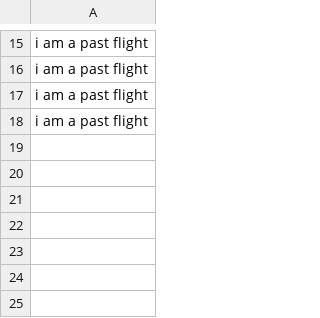
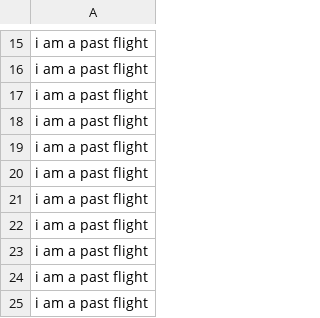
Before and after one commit to dagurbenjamin/3vikna, a CSV file: PastFlightsFile.csv, drawn as a sheet; only a part is shown, gaps mark what is left out.

```diff
--- a/PastFlightsFile.csv
+++ b/PastFlightsFile.csv
@@ -18 +18,8 @@ i am a past flight
 i am a past flight
+i am a past flight
+i am a past flight
+i am a past flight
+i am a past flight
+i am a past flight
+i am a past flight
+i am a past flight
```
Also changed, not shown: CrewFile.csv, 2 other files.
